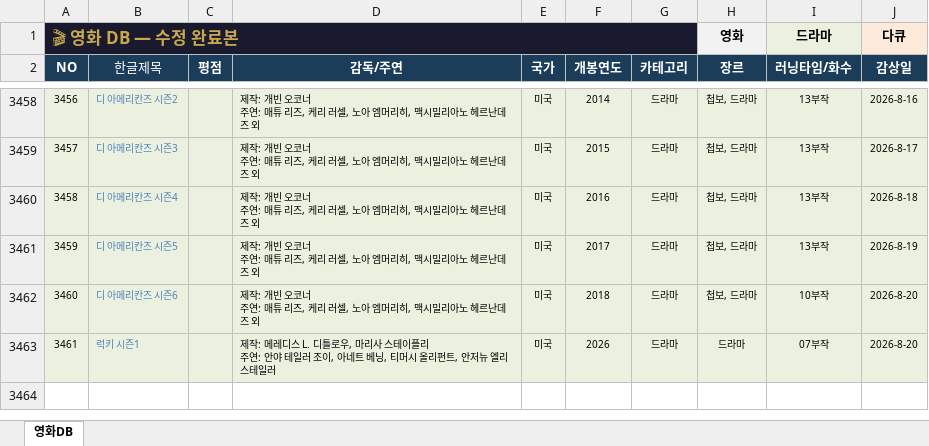
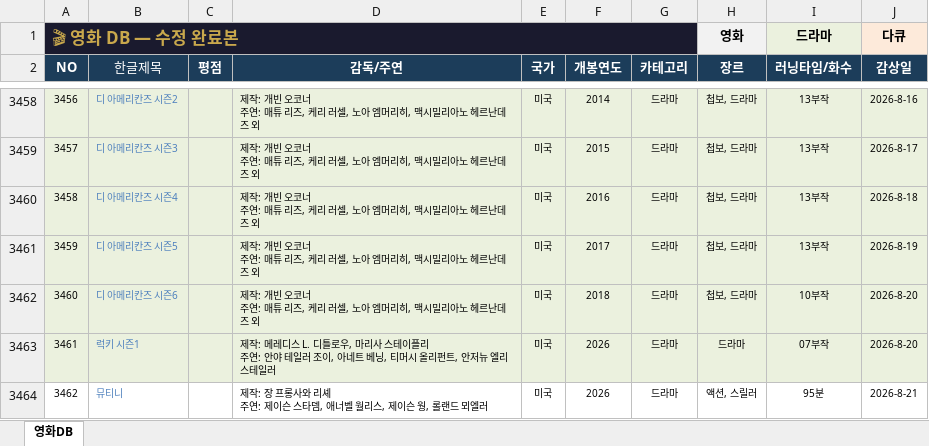
Before and after one commit to casio8000/film-humanities_Mobile, an Excel workbook: movie_list_complete.xlsx, sheet 영화DB, drawn as a sheet; only a part is shown, gaps mark what is left out; values as stored, in another font and other column widths than the file's, no borders; table styles not drawn; ↵ is a line break in a cell; the diff names each change by its address in the sheet, - before the commit and + after, or states it on an @@ line.

Commit message:
Add files via upload

```diff
--- a/movie_list_complete.xlsx (sheet 영화DB)
+++ b/movie_list_complete.xlsx (sheet 영화DB)
+row 3464: 3462 | 뮤티니 |  | 제작: 장 프롱사와 리셰 ↵ 주연: 제이슨 스타뎀, 애너벨 월리스, 제이슨 웡, 롤랜드 뫼엘러 | 미국 | 2026 | 드라마 | 액션, 스릴러 | 95분 | 2026-8-21
```
